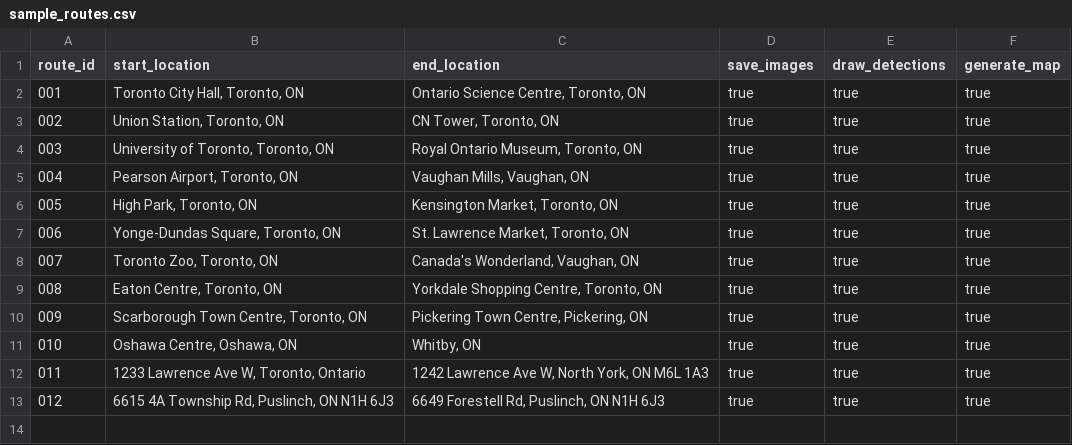
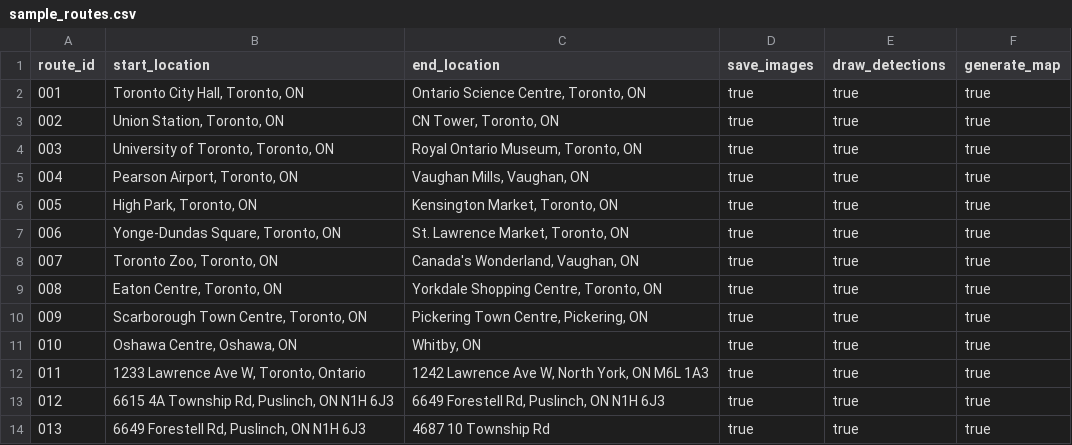
Before and after one commit to DanDRob/powerline-sleeve-detection, a CSV file: sample_routes.csv, drawn as a sheet; the diff names each change by its address in the sheet, - before the commit and + after, or states it on an @@ line.

```diff
--- a/sample_routes.csv
+++ b/sample_routes.csv
+row 14: 013 | 6649 Forestell Rd, Puslinch, ON N1H 6J3 | 4687 10 Township Rd | true | true | true
```
Also changed, not shown: 12 other files.
